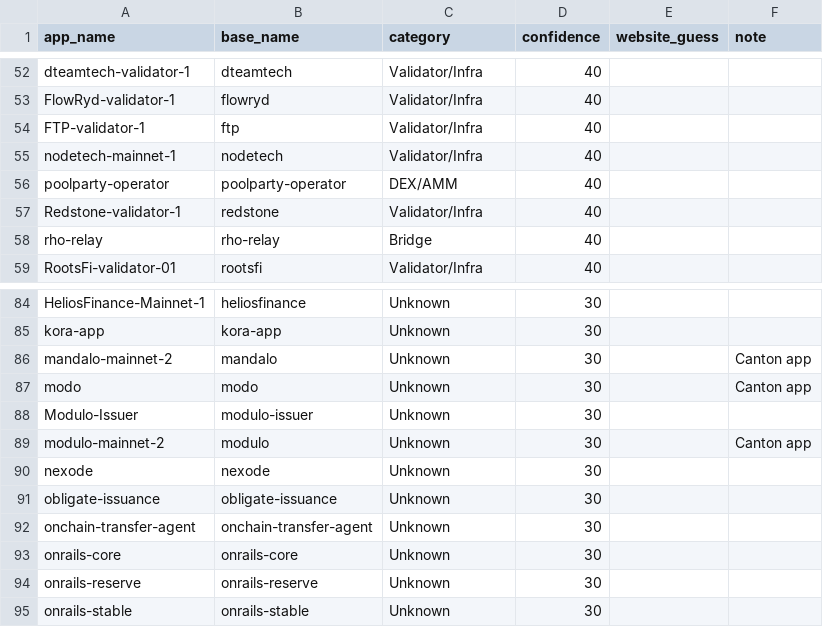
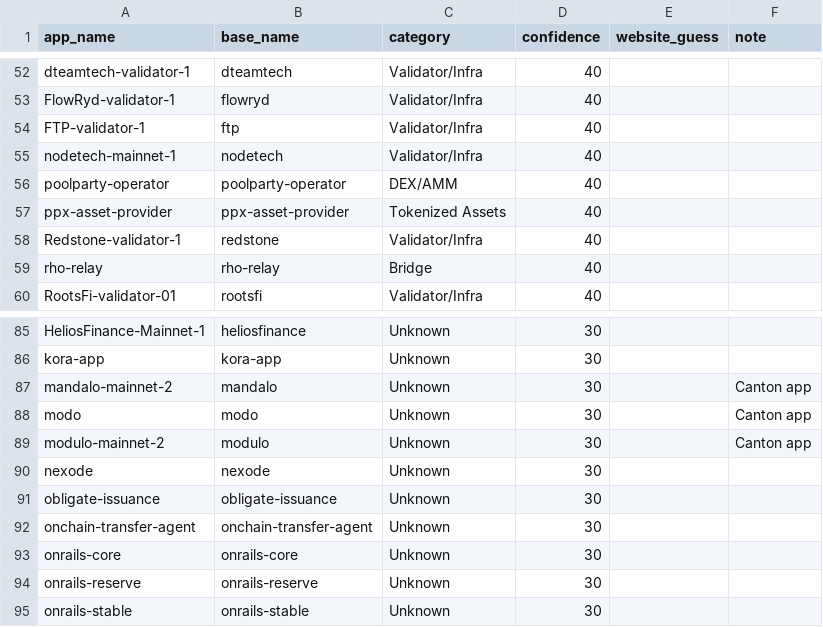
Before and after one commit to guelowrd/canton-ecosystem-dashboard, a CSV file: data/cantonscan_apps_registry.csv, drawn as a sheet; only a part is shown, gaps mark what is left out.

```diff
--- a/data/cantonscan_apps_registry.csv
+++ b/data/cantonscan_apps_registry.csv
@@ -56,2 +56,3 @@ nodetech-mainnet-1,nodetech,Validator/Infra,40,,
 poolparty-operator,poolparty-operator,DEX/AMM,40,,
+ppx-asset-provider,ppx-asset-provider,Tokenized Assets,40,,
 Redstone-validator-1,redstone,Validator/Infra,40,,
@@ -87,3 +88,2 @@ mandalo-mainnet-2,mandalo,Unknown,30,,Canton app
 modo,modo,Unknown,30,,Canton app
-Modulo-Issuer,modulo-issuer,Unknown,30,,
 modulo-mainnet-2,modulo,Unknown,30,,Canton app
```
Also changed, not shown: 5 other files.
